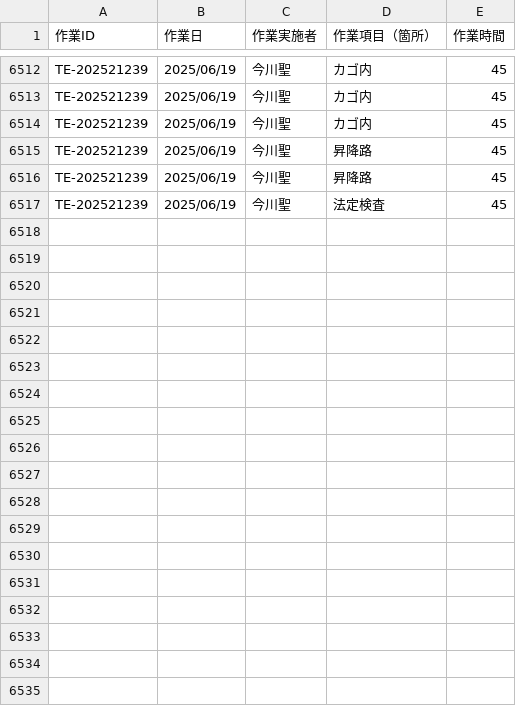
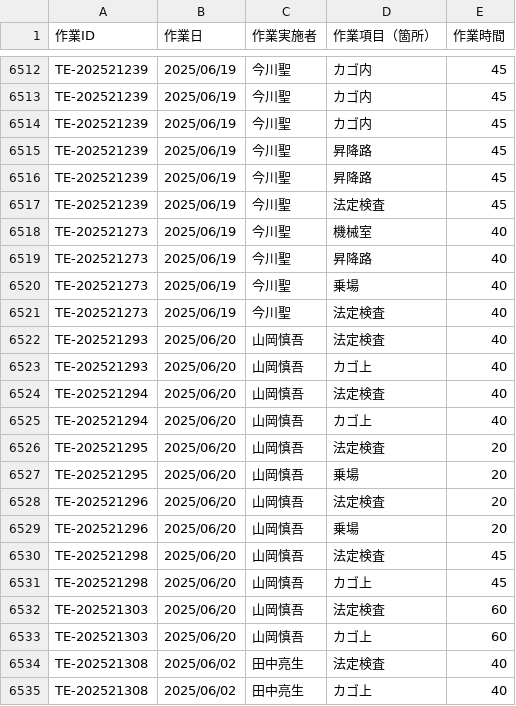
Before and after one commit to otameshi-web/kousu-app, a CSV file: data/検査工数データ.csv, drawn as a sheet; only a part is shown, gaps mark what is left out.

Commit message:
自動更新: 検査工数データ (2025-06-20 16:05:06)

```diff
--- a/data/検査工数データ.csv
+++ b/data/検査工数データ.csv
@@ -6517 +6517,19 @@ TE-202521239,2025/06/19,今川聖,昇降路,45
 TE-202521239,2025/06/19,今川聖,法定検査,45
+TE-202521273,2025/06/19,今川聖,機械室,40
+TE-202521273,2025/06/19,今川聖,昇降路,40
+TE-202521273,2025/06/19,今川聖,乗場,40
+TE-202521273,2025/06/19,今川聖,法定検査,40
+TE-202521293,2025/06/20,山岡慎吾,法定検査,40
+TE-202521293,2025/06/20,山岡慎吾,カゴ上,40
+TE-202521294,2025/06/20,山岡慎吾,法定検査,40
+TE-202521294,2025/06/20,山岡慎吾,カゴ上,40
+TE-202521295,2025/06/20,山岡慎吾,法定検査,20
+TE-202521295,2025/06/20,山岡慎吾,乗場,20
+TE-202521296,2025/06/20,山岡慎吾,法定検査,20
+TE-202521296,2025/06/20,山岡慎吾,乗場,20
+TE-202521298,2025/06/20,山岡慎吾,法定検査,45
+TE-202521298,2025/06/20,山岡慎吾,カゴ上,45
+TE-202521303,2025/06/20,山岡慎吾,法定検査,60
+TE-202521303,2025/06/20,山岡慎吾,カゴ上,60
+TE-202521308,2025/06/02,田中亮生,法定検査,40
+TE-202521308,2025/06/02,田中亮生,カゴ上,40
```
